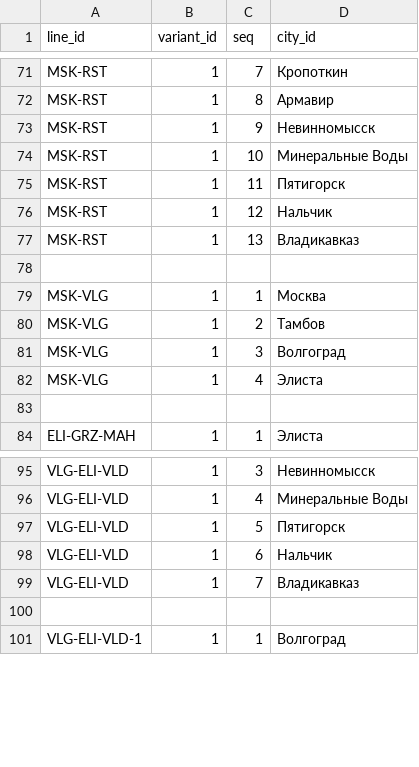
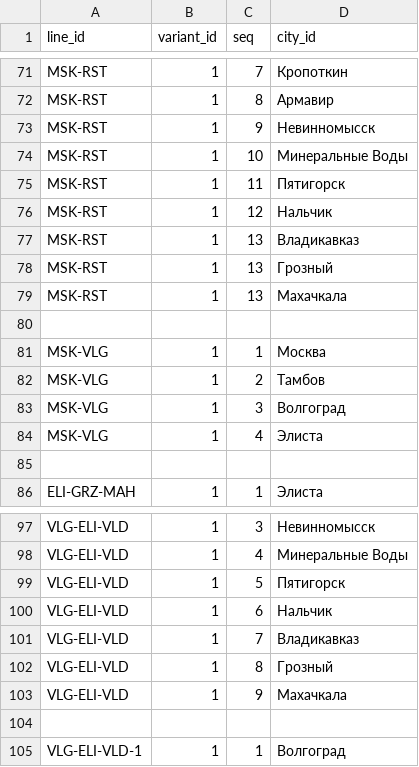
Before and after one commit to hhwwwww1414/Drive-Metro, a CSV file: public/data/line_paths.csv, drawn as a sheet; only a part is shown, gaps mark what is left out.

Commit message:
Update line_paths.csv

```diff
--- a/public/data/line_paths.csv
+++ b/public/data/line_paths.csv
@@ -77,2 +77,4 @@ MSK-RST,1,12,Нальчик
 MSK-RST,1,13,Владикавказ
+MSK-RST,1,13,Грозный
+MSK-RST,1,13,Махачкала
 
@@ -99,2 +101,4 @@ VLG-ELI-VLD,1,6,Нальчик
 VLG-ELI-VLD,1,7,Владикавказ
+VLG-ELI-VLD,1,8,Грозный
+VLG-ELI-VLD,1,9,Махачкала
 
```
